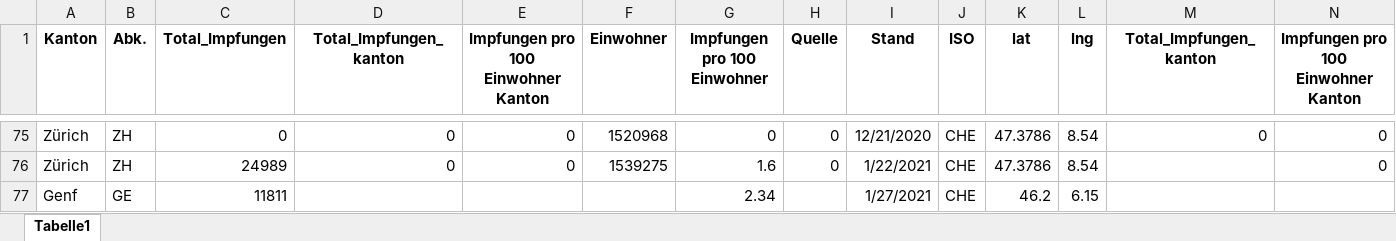
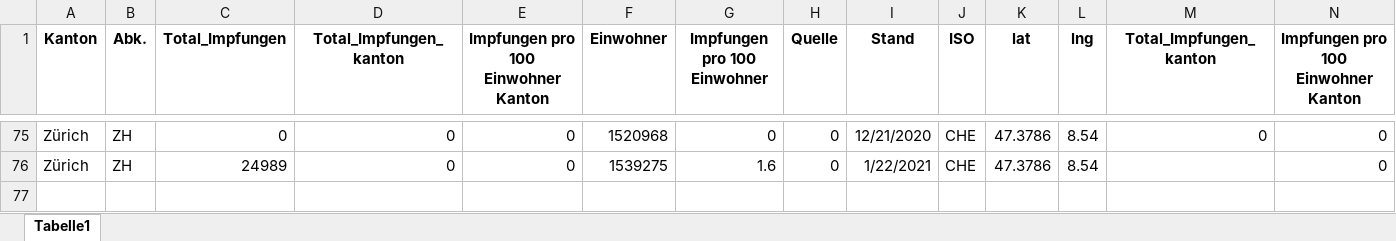
Before and after one commit to awkgroupag/petproject_impfcounter_data, an Excel workbook: impf_daten.xlsx, sheet Tabelle1, drawn as a sheet; only a part is shown, gaps mark what is left out; values as stored, in another font and other column widths than the file's, no borders; the diff names each change by its address in the sheet, - before the commit and + after, or states it on an @@ line.

Commit message:
update

```diff
--- a/impf_daten.xlsx (sheet Tabelle1)
+++ b/impf_daten.xlsx (sheet Tabelle1)
-row 77: Genf | GE | 11811 |  |  |  | 2.34 |  | 1/27/2021 | CHE | 46.2 | 6.15
```
